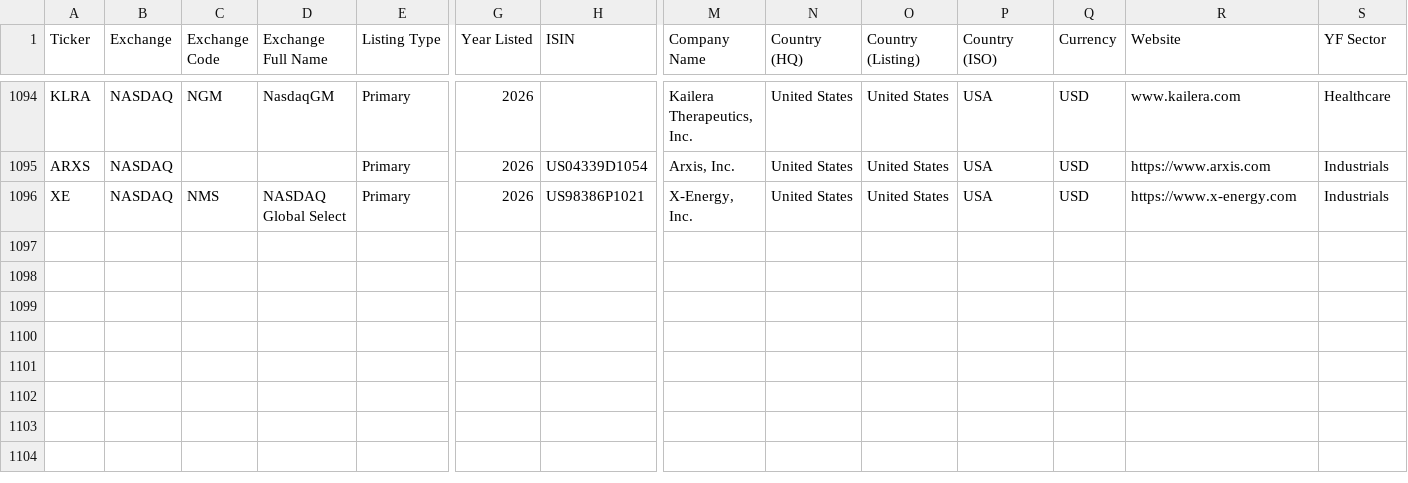
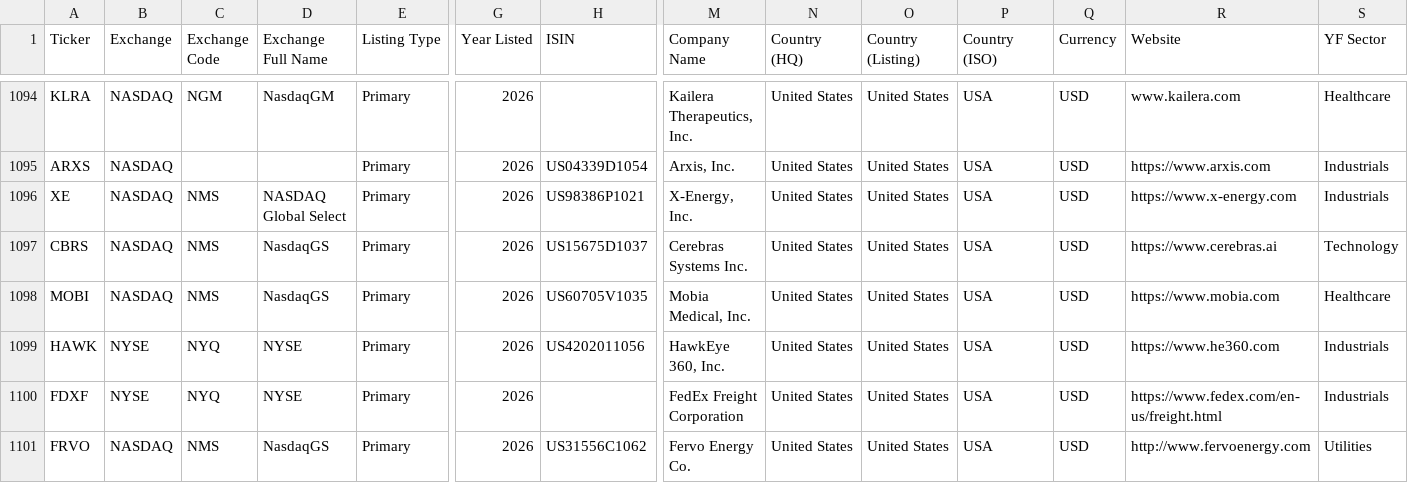
Before and after one commit to jroypeterson/Coverage-Manager, a CSV file: data/coverage_universe_tickers.csv, drawn as a sheet; only a part is shown, gaps mark what is left out; rows hold the shown columns only; the diff names each change by its address in the sheet, - before the commit and + after, or states it on an @@ line.

```diff
--- a/data/coverage_universe_tickers.csv
+++ b/data/coverage_universe_tickers.csv
+row 1097: CBRS | NASDAQ | NMS | NasdaqGS | Primary | 2026 | US15675D1037 | Cerebras Systems Inc. | United States | United States | USA | USD | https://www.cerebras.ai | Technology
+row 1098: MOBI | NASDAQ | NMS | NasdaqGS | Primary | 2026 | US60705V1035 | Mobia Medical, Inc. | United States | United States | USA | USD | https://www.mobia.com | Healthcare
+row 1099: HAWK | NYSE | NYQ | NYSE | Primary | 2026 | US4202011056 | HawkEye 360, Inc. | United States | United States | USA | USD | https://www.he360.com | Industrials
+row 1100: FDXF | NYSE | NYQ | NYSE | Primary | 2026 |  | FedEx Freight Corporation | United States | United States | USA | USD | https://www.fedex.com/en-us/freight.html | Industrials
+row 1101: FRVO | NASDAQ | NMS | NasdaqGS | Primary | 2026 | US31556C1062 | Fervo Energy Co. | United States | United States | USA | USD | http://www.fervoenergy.com | Utilities
```
